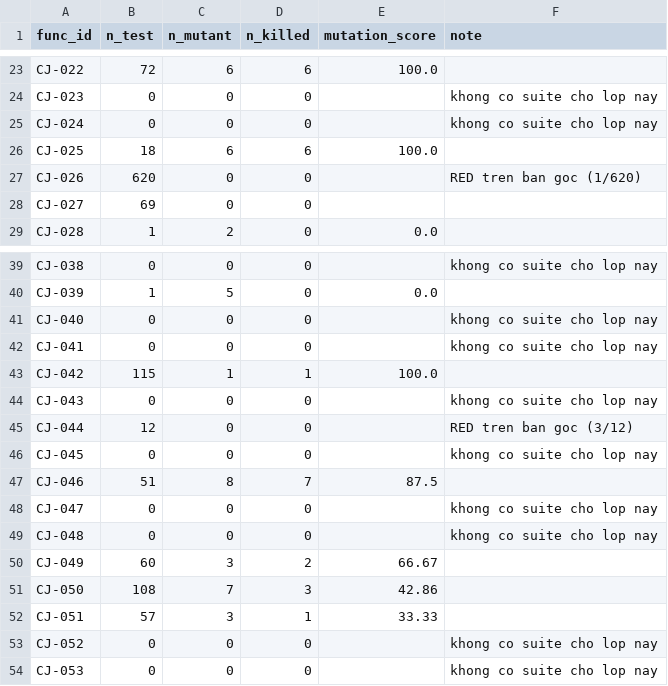
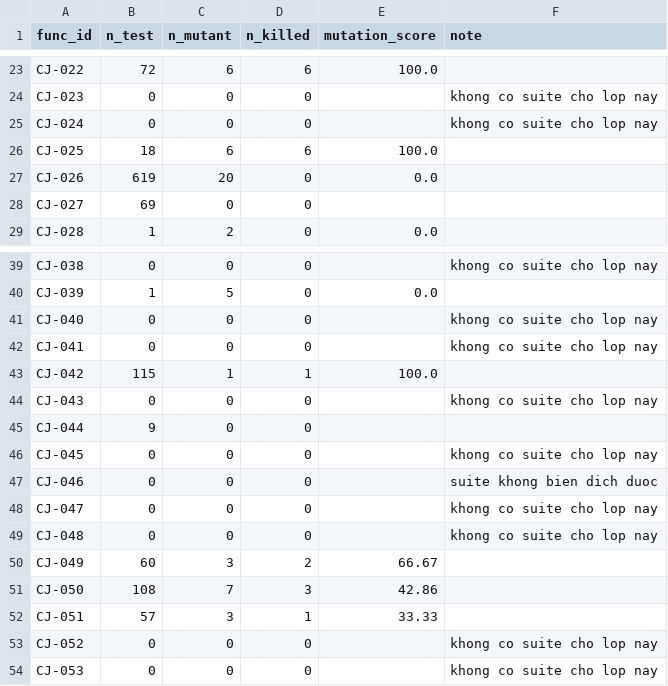
Before and after one commit to Nguyen-Tung-An/RT-SWT-nhom2, a CSV file: ms-analysis/results/baseline_T4_evosuite.csv, drawn as a sheet; only a part is shown, gaps mark what is left out.

```diff
--- a/ms-analysis/results/baseline_T4_evosuite.csv
+++ b/ms-analysis/results/baseline_T4_evosuite.csv
@@ -26,3 +26,3 @@ CJ-024,0,0,0,,khong co suite cho lop nay
 CJ-025,18,6,6,100.0,
-CJ-026,620,0,0,,RED tren ban goc (1/620)
+CJ-026,619,20,0,0.0,
 CJ-027,69,0,0,,
@@ -44,5 +44,5 @@ CJ-042,115,1,1,100.0,
 CJ-043,0,0,0,,khong co suite cho lop nay
-CJ-044,12,0,0,,RED tren ban goc (3/12)
+CJ-044,9,0,0,,
 CJ-045,0,0,0,,khong co suite cho lop nay
-CJ-046,51,8,7,87.5,
+CJ-046,0,0,0,,suite khong bien dich duoc
 CJ-047,0,0,0,,khong co suite cho lop nay
```
Also changed, not shown: 1 other file.
